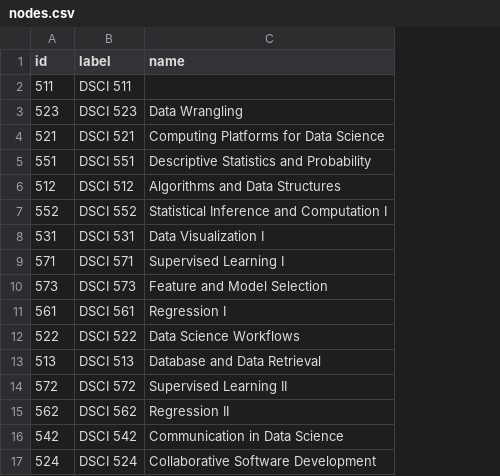
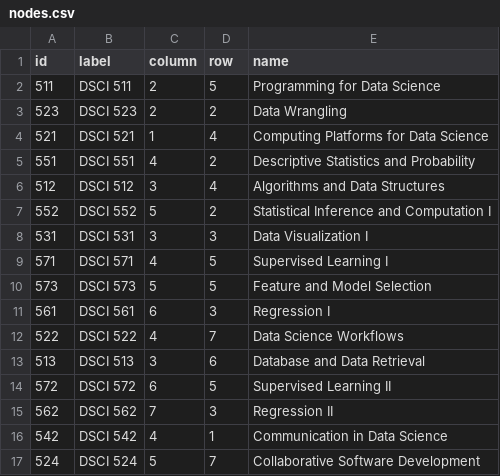
Before and after one commit to shreyakakachery/mds-knowledge-map, a CSV file: data/nodes.csv, drawn as a sheet; addresses are those after the commit; the diff names each change by its address in the sheet, - before the commit and + after, or states it on an @@ line.

Commit message:
Add coordinates for each node

```diff
--- a/data/nodes.csv
+++ b/data/nodes.csv
+column C (column), rows 2-17: 2 | 2 | 1 | 4 | 3 | 5 | 3 | 4 | 5 | 6 | 4 | 3 | 6 | 7 | 4 | 5
+column D (row), rows 2-17: 5 | 2 | 4 | 2 | 4 | 2 | 3 | 5 | 5 | 3 | 7 | 6 | 5 | 3 | 1 | 7
-E2 (name): (empty)
+E2 (name): Programming for Data Science
```
